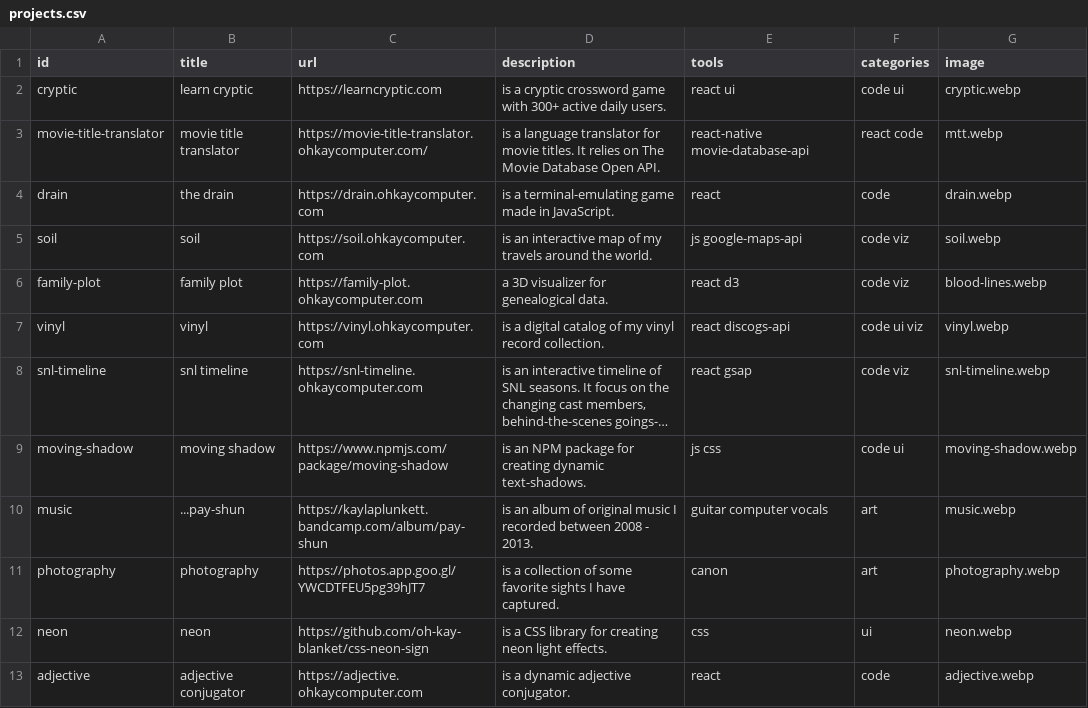
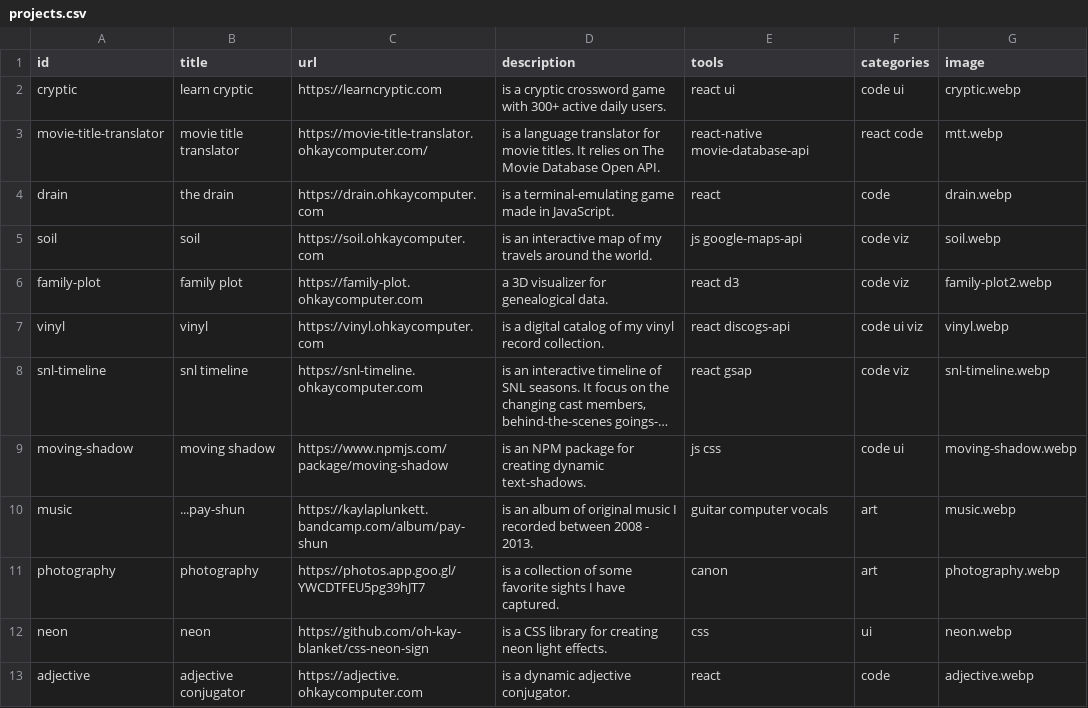
Before and after one commit to oh-kay-blanket/portfolio, a CSV file: projects.csv, drawn as a sheet; only a part is shown; long unchanged cells end in ….

```diff
--- a/projects.csv
+++ b/projects.csv
@@ -5,3 +5,3 @@ drain	the drain	https://drain.ohkaycomputer.com	is a terminal-emulating game mad
 soil	soil	https://soil.ohkaycomputer.com	is an interactive map of my travels around the world.	js google-maps-api	code viz	soil.webp
-family-plot	family plot	https://family-plot.ohkaycomputer.com	a 3D visualizer for genealogical data.	react d3	code viz	blood-lines.webp
+family-plot	family plot	https://family-plot.ohkaycomputer.com	a 3D visualizer for genealogical data.	react d3	code viz	family-plot2.webp
 vinyl	vinyl	https://vinyl.ohkaycomputer.com	is a digital catalog of my vinyl record collection.	react discogs-api	code ui viz	vinyl.webp
```
Also changed, not shown: 4 other files.
